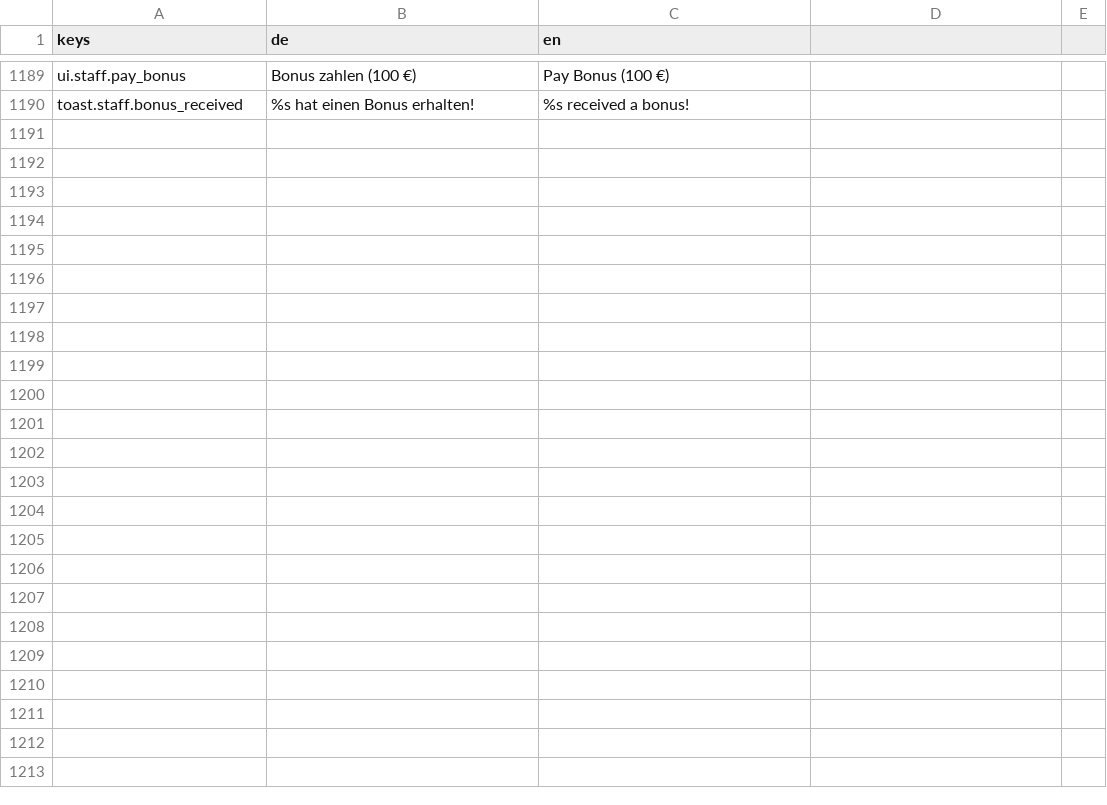
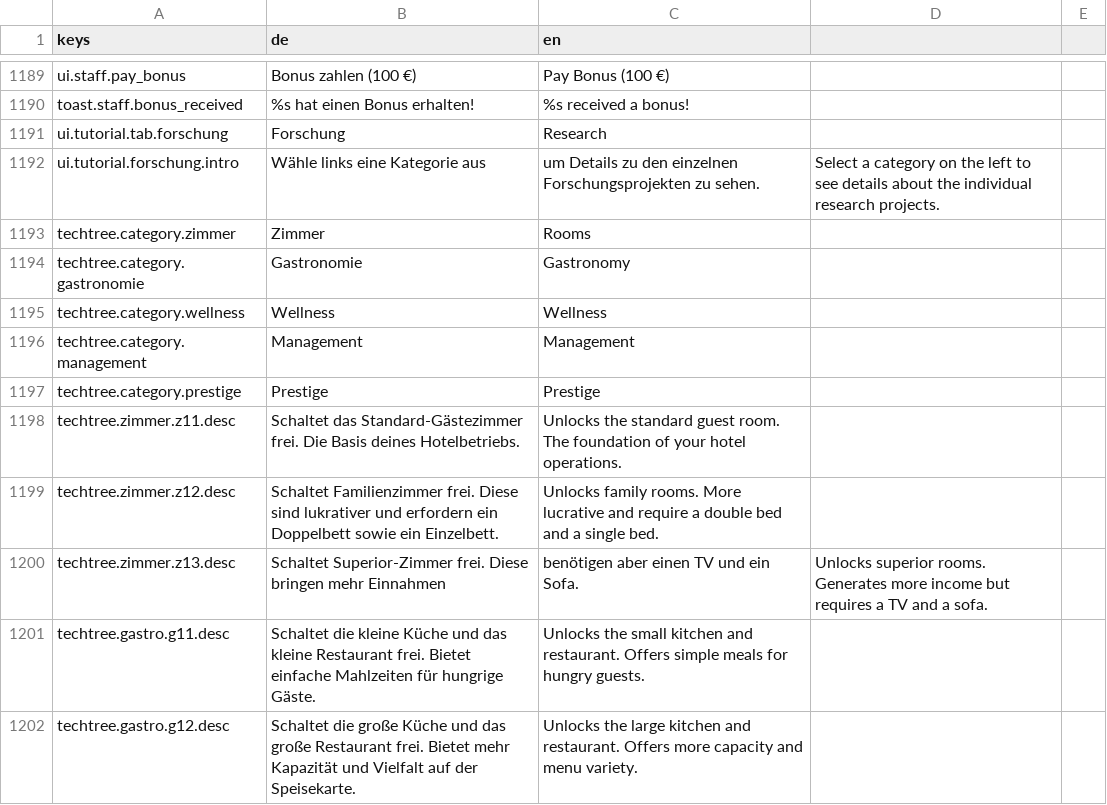
Before and after one commit to pengels24/homasim-godot, a CSV file: translations/language.csv, drawn as a sheet; only a part is shown, gaps mark what is left out; the diff covers the shown part only; the diff names each change by its address in the sheet, - before the commit and + after, or states it on an @@ line.

Commit message:
core: add Forschung tab to Codex with accordion UI

```diff
--- a/translations/language.csv
+++ b/translations/language.csv
+row 1191: ui.tutorial.tab.forschung | Forschung | Research
+row 1192: ui.tutorial.forschung.intro | Wähle links eine Kategorie aus | um Details zu den einzelnen Forschungsprojekten zu sehen. | Select a category on the left to see details about the individual research projects.
+row 1193: techtree.category.zimmer | Zimmer | Rooms
+row 1194: techtree.category.gastronomie | Gastronomie | Gastronomy
+row 1195: techtree.category.wellness | Wellness | Wellness
+row 1196: techtree.category.management | Management | Management
+row 1197: techtree.category.prestige | Prestige | Prestige
+row 1198: techtree.zimmer.z11.desc | Schaltet das Standard-Gästezimmer frei. Die Basis deines Hotelbetriebs. | Unlocks the standard guest room. The foundation of your hotel operations.
+row 1199: techtree.zimmer.z12.desc | Schaltet Familienzimmer frei. Diese sind lukrativer und erfordern ein Doppelbett sowie ein Einzelbett. | Unlocks family rooms. More lucrative and require a double bed and a single bed.
+row 1200: techtree.zimmer.z13.desc | Schaltet Superior-Zimmer frei. Diese bringen mehr Einnahmen | benötigen aber einen TV und ein Sofa. | Unlocks superior rooms. Generates more income but requires a TV and a sofa.
+row 1201: techtree.gastro.g11.desc | Schaltet die kleine Küche und das kleine Restaurant frei. Bietet einfache Mahlzeiten für hungrige Gäste. | Unlocks the small kitchen and restaurant. Offers simple meals for hungry guests.
+row 1202: techtree.gastro.g12.desc | Schaltet die große Küche und das große Restaurant frei. Bietet mehr Kapazität und Vielfalt auf der Speisekarte. | Unlocks the large kitchen and restaurant. Offers more capacity and menu variety.
```
Also changed, not shown: 12 added rows elsewhere in this file, 1 other file.
